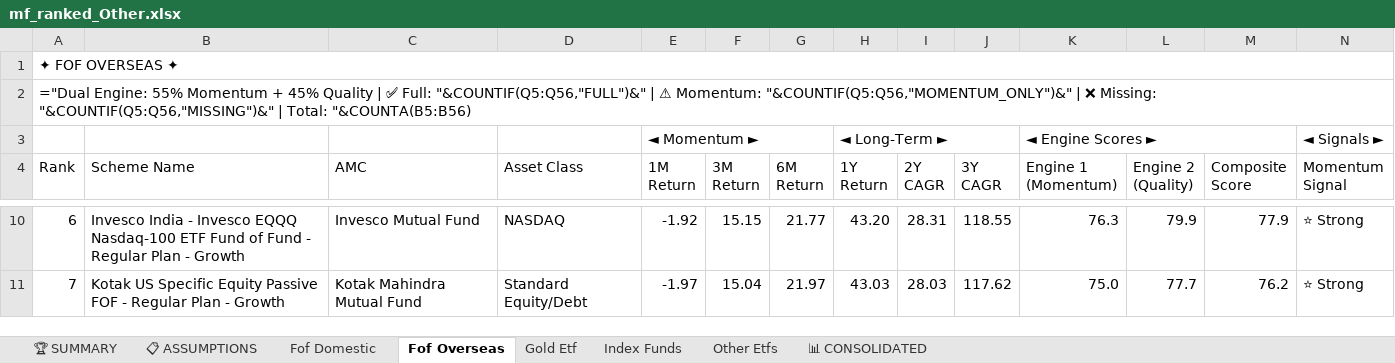
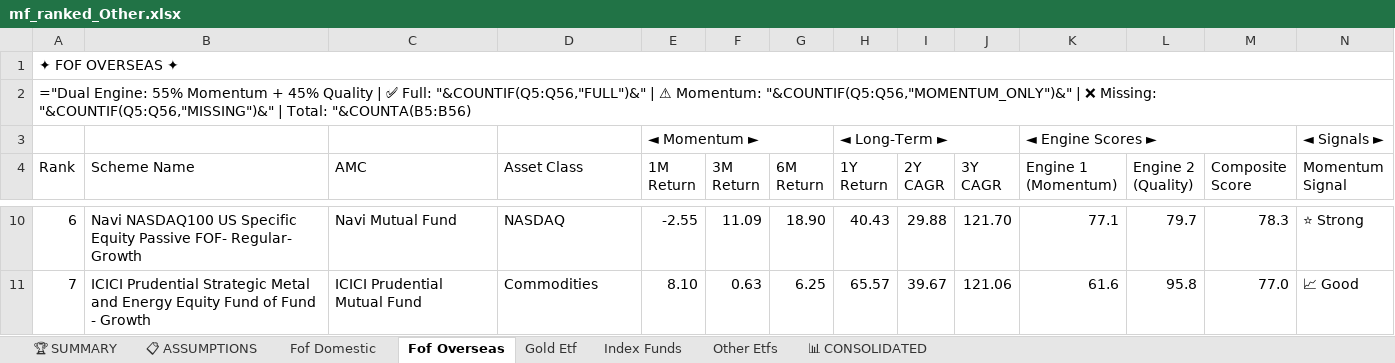
Before and after one commit to rahulshirke7951/amfi-mf-ranker-other, an Excel workbook: output/mf_ranked_Other.xlsx, sheet Fof Overseas, drawn as a sheet; only a part is shown, gaps mark what is left out; values as stored, in another font and other column widths than the file's, no cell formats; formulas without a stored value are shown as written; the diff covers the shown part only; the diff names each change by its address in the sheet, - before the commit and + after, or states it on an @@ line.

```diff
--- a/output/mf_ranked_Other.xlsx (sheet Fof Overseas)
+++ b/output/mf_ranked_Other.xlsx (sheet Fof Overseas)
-B10 (Scheme Name): Invesco India - Invesco EQQQ Nasdaq-100 ETF Fund of Fund - Regular Plan - Growth
+B10 (Scheme Name): Navi NASDAQ100 US Specific Equity Passive FOF- Regular- Growth
-C10 (AMC): Invesco Mutual Fund
+C10 (AMC): Navi Mutual Fund
-E10 (1M Return): -1.92
+E10 (1M Return): -2.55
-F10 (3M Return): 15.15
+F10 (3M Return): 11.09
-G10 (6M Return): 21.77
+G10 (6M Return): 18.90
-H10 (1Y Return): 43.20
+H10 (1Y Return): 40.43
-I10 (2Y CAGR): 28.31
+I10 (2Y CAGR): 29.88
-J10 (3Y CAGR): 118.55
+J10 (3Y CAGR): 121.70
-K10 (Engine 1 (Momentum)): 76.3
+K10 (Engine 1 (Momentum)): 77.1
-L10 (Engine 2 (Quality)): 79.9
+L10 (Engine 2 (Quality)): 79.7
-M10 (Composite Score): 77.9
+M10 (Composite Score): 78.3
-B11 (Scheme Name): Kotak US Specific Equity Passive FOF - Regular Plan - Growth
+B11 (Scheme Name): ICICI Prudential Strategic Metal and Energy Equity Fund of Fund - Growth
-C11 (AMC): Kotak Mahindra Mutual Fund
+C11 (AMC): ICICI Prudential Mutual Fund
-D11 (Asset Class): Standard Equity/Debt
+D11 (Asset Class): Commodities
-E11 (1M Return): -1.97
+E11 (1M Return): 8.10
-F11 (3M Return): 15.04
+F11 (3M Return): 0.63
-G11 (6M Return): 21.97
+G11 (6M Return): 6.25
-H11 (1Y Return): 43.03
+H11 (1Y Return): 65.57
-I11 (2Y CAGR): 28.03
+I11 (2Y CAGR): 39.67
-J11 (3Y CAGR): 117.62
+J11 (3Y CAGR): 121.06
-K11 (Engine 1 (Momentum)): 75.0
+K11 (Engine 1 (Momentum)): 61.6
-L11 (Engine 2 (Quality)): 77.7
+L11 (Engine 2 (Quality)): 95.8
-M11 (Composite Score): 76.2
+M11 (Composite Score): 77.0
-N11 (Momentum Signal): ⭐ Strong
+N11 (Momentum Signal): 📈 Good
```
Also changed, not shown: 599 edited cells elsewhere in this sheet, sheet 📊 CONSOLIDATED, sheet Index Funds, sheet Fof Domestic, sheet Other Etfs, sheet Gold Etf, sheet 🏆 SUMMARY, 1 more sheet, cell formats.
